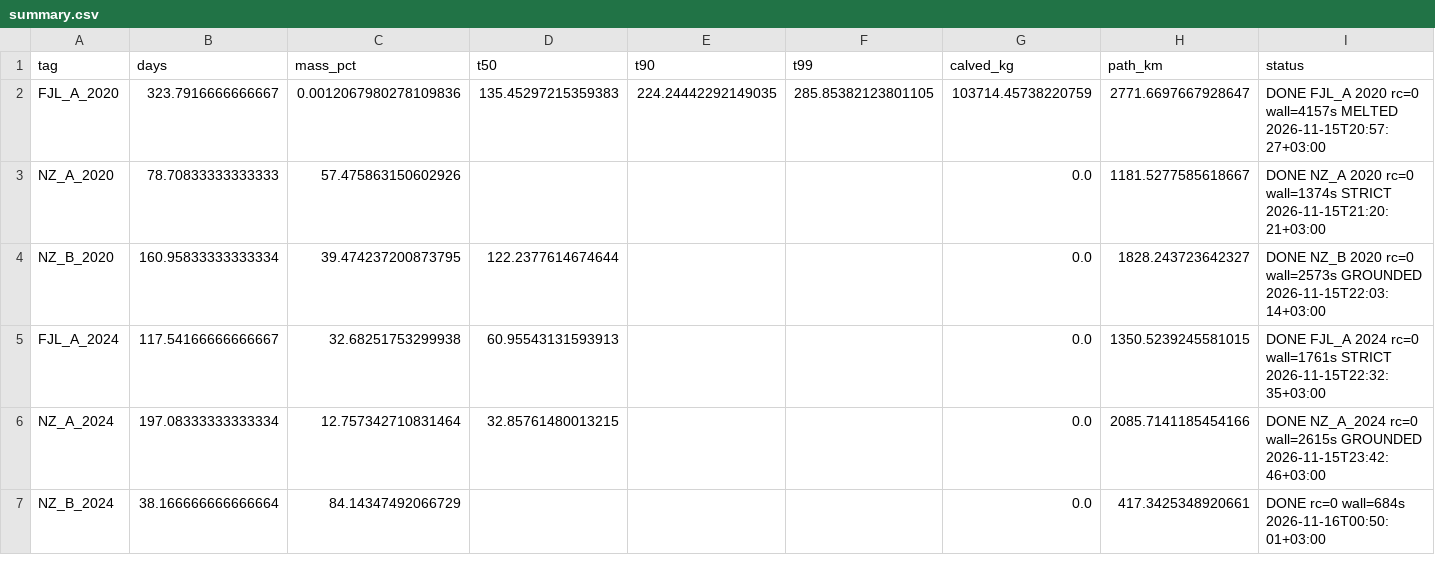
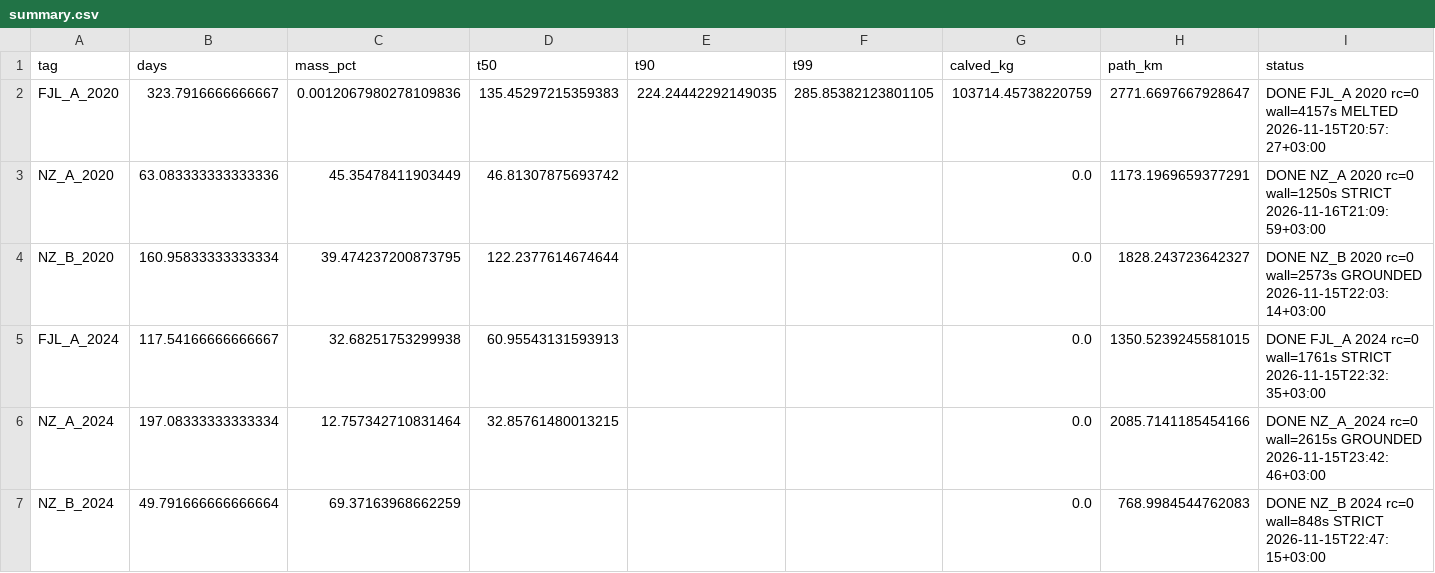
Before and after one commit to VladBus/iceberg-thermodynamic-model, a CSV file: docs/wiki/stages/stage12/figures/stage12.20/final/summary.csv, drawn as a sheet.

Commit message:
12.20: regenerate paired NZ figures

```diff
--- a/docs/wiki/stages/stage12/figures/stage12.20/final/summary.csv
+++ b/docs/wiki/stages/stage12/figures/stage12.20/final/summary.csv
@@ -2,3 +2,3 @@ tag,days,mass_pct,t50,t90,t99,calved_kg,path_km,status
 FJL_A_2020,323.7916666666667,0.0012067980278109836,135.45297215359383,224.24442292149035,285.85382123801105,103714.45738220759,2771.6697667928647,DONE FJL_A 2020 rc=0 wall=4157s MELTED 2026-11-15T20:57:27+03:00
-NZ_A_2020,78.70833333333333,57.475863150602926,,,,0.0,1181.5277585618667,DONE NZ_A 2020 rc=0 wall=1374s STRICT 2026-11-15T21:20:21+03:00
+NZ_A_2020,63.083333333333336,45.35478411903449,46.81307875693742,,,0.0,1173.1969659377291,DONE NZ_A 2020 rc=0 wall=1250s STRICT 2026-11-16T21:09:59+03:00
 NZ_B_2020,160.95833333333334,39.474237200873795,122.2377614674644,,,0.0,1828.243723642327,DONE NZ_B 2020 rc=0 wall=2573s GROUNDED 2026-11-15T22:03:14+03:00
@@ -6,2 +6,2 @@ FJL_A_2024,117.54166666666667,32.68251753299938,60.95543131593913,,,0.0,1350.523
 NZ_A_2024,197.08333333333334,12.757342710831464,32.85761480013215,,,0.0,2085.7141185454166,DONE NZ_A_2024 rc=0 wall=2615s GROUNDED 2026-11-15T23:42:46+03:00
-NZ_B_2024,38.166666666666664,84.14347492066729,,,,0.0,417.3425348920661,DONE rc=0 wall=684s 2026-11-16T00:50:01+03:00
+NZ_B_2024,49.791666666666664,69.37163968662259,,,,0.0,768.9984544762083,DONE NZ_B 2024 rc=0 wall=848s STRICT 2026-11-15T22:47:15+03:00
```
Also changed, not shown: 14 other files.
